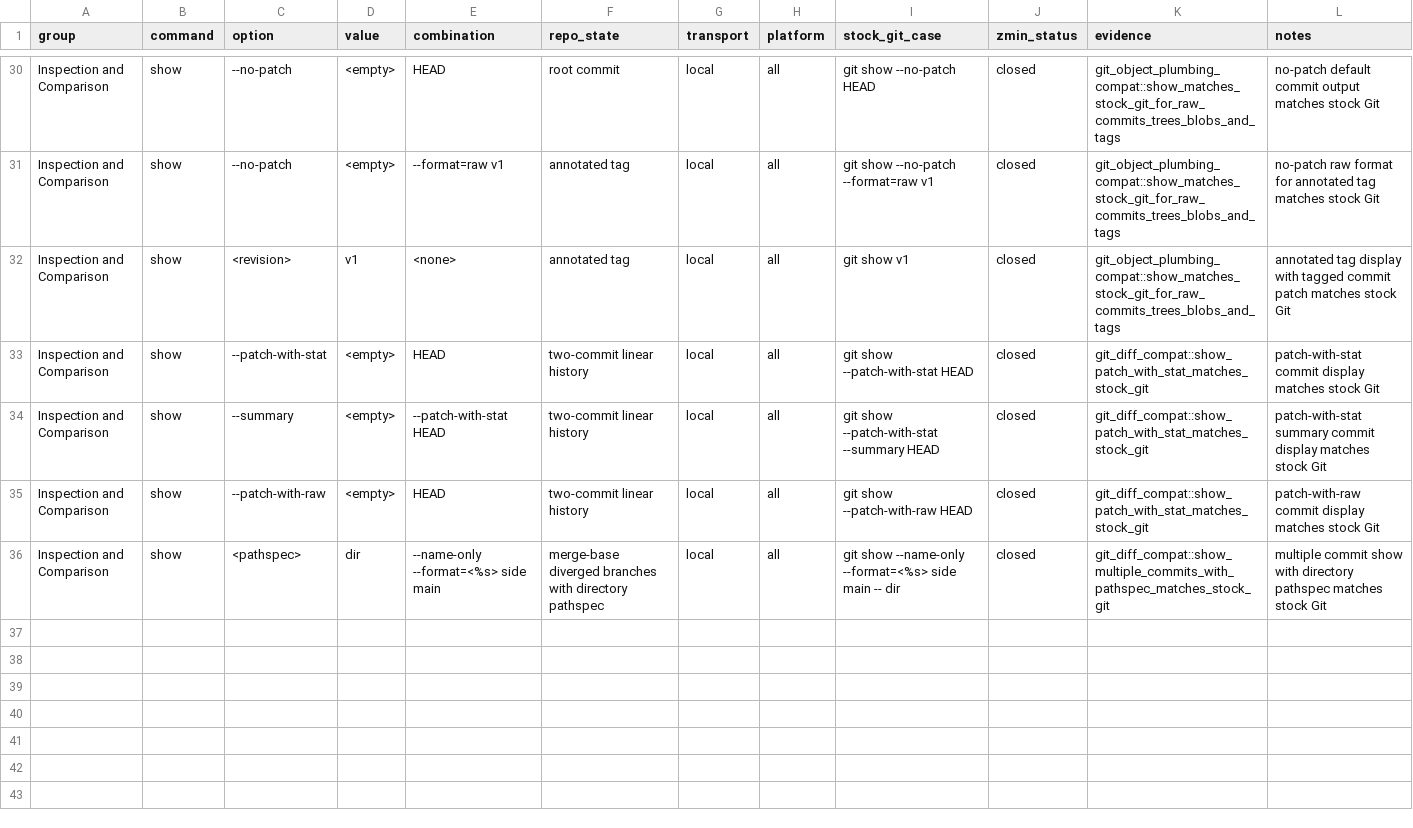
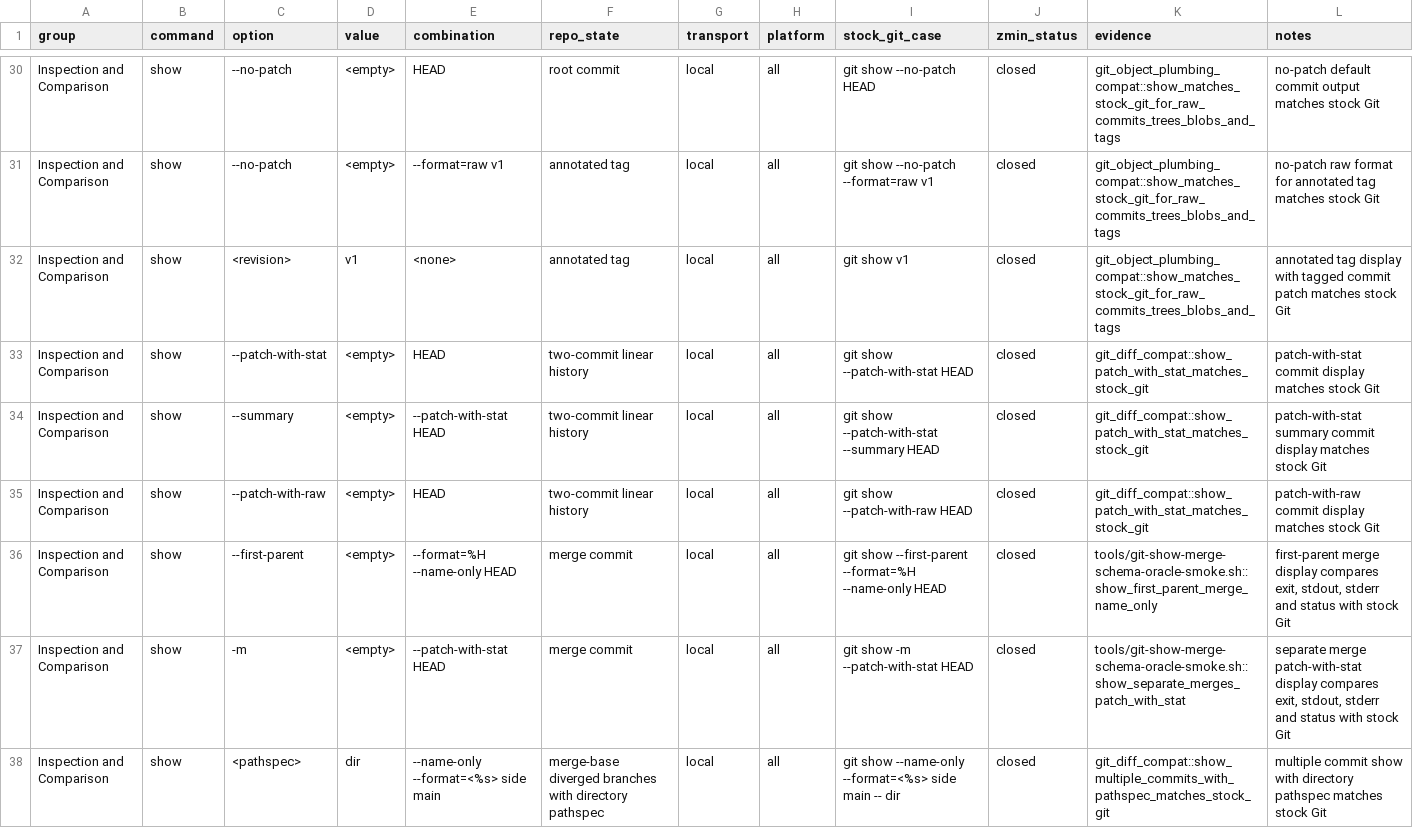
Before and after one commit to dschewchenko/zmin, a TSV file: docs/cli/matrices/show_v2_47.tsv, drawn as a sheet; only a part is shown, gaps mark what is left out.

```diff
--- a/docs/cli/matrices/show_v2_47.tsv
+++ b/docs/cli/matrices/show_v2_47.tsv
@@ -35,2 +35,4 @@ Inspection and Comparison	show	--summary	<empty>	--patch-with-stat HEAD	two-comm
 Inspection and Comparison	show	--patch-with-raw	<empty>	HEAD	two-commit linear history	local	all	git show --patch-with-raw HEAD	closed	git_diff_compat::show_patch_with_stat_matches_stock_git	patch-with-raw commit display matches stock Git
+Inspection and Comparison	show	--first-parent	<empty>	--format=%H --name-only HEAD	merge commit	local	all	git show --first-parent --format=%H --name-only HEAD	closed	tools/git-show-merge-schema-oracle-smoke.sh::show_first_parent_merge_name_only	first-parent merge display compares exit, stdout, stderr and status with stock Git
+Inspection and Comparison	show	-m	<empty>	--patch-with-stat HEAD	merge commit	local	all	git show -m --patch-with-stat HEAD	closed	tools/git-show-merge-schema-oracle-smoke.sh::show_separate_merges_patch_with_stat	separate merge patch-with-stat display compares exit, stdout, stderr and status with stock Git
 Inspection and Comparison	show	<pathspec>	dir	--name-only --format=<%s> side main	merge-base diverged branches with directory pathspec	local	all	git show --name-only --format=<%s> side main -- dir	closed	git_diff_compat::show_multiple_commits_with_pathspec_matches_stock_git	multiple commit show with directory pathspec matches stock Git
```
Also changed, not shown: docs/cli/census/implemented_but_unverified.tsv, docs/cli/census/summary.tsv, 4 other files.
